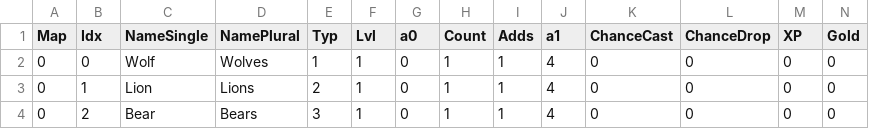
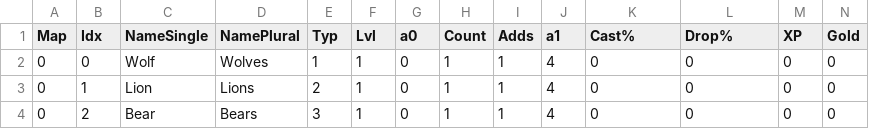
Before and after one commit to ZaneDubya/YserbiusData, a CSV file: Data/Monsters-Names.csv, drawn as a sheet; only a part is shown.

Commit message:
Update Monsters-Names.csv

```diff
--- a/Data/Monsters-Names.csv
+++ b/Data/Monsters-Names.csv
@@ -1,2 +1,2 @@
-Map,Idx,NameSingle,NamePlural,Typ,Lvl,a0,Count,Adds,a1,ChanceCast,ChanceDrop,XP,Gold
+Map,Idx,NameSingle,NamePlural,Typ,Lvl,a0,Count,Adds,a1,Cast%,Drop%,XP,Gold
 0,0,Wolf,Wolves,1,1,0,1,1,4,0,0,0,0
```
